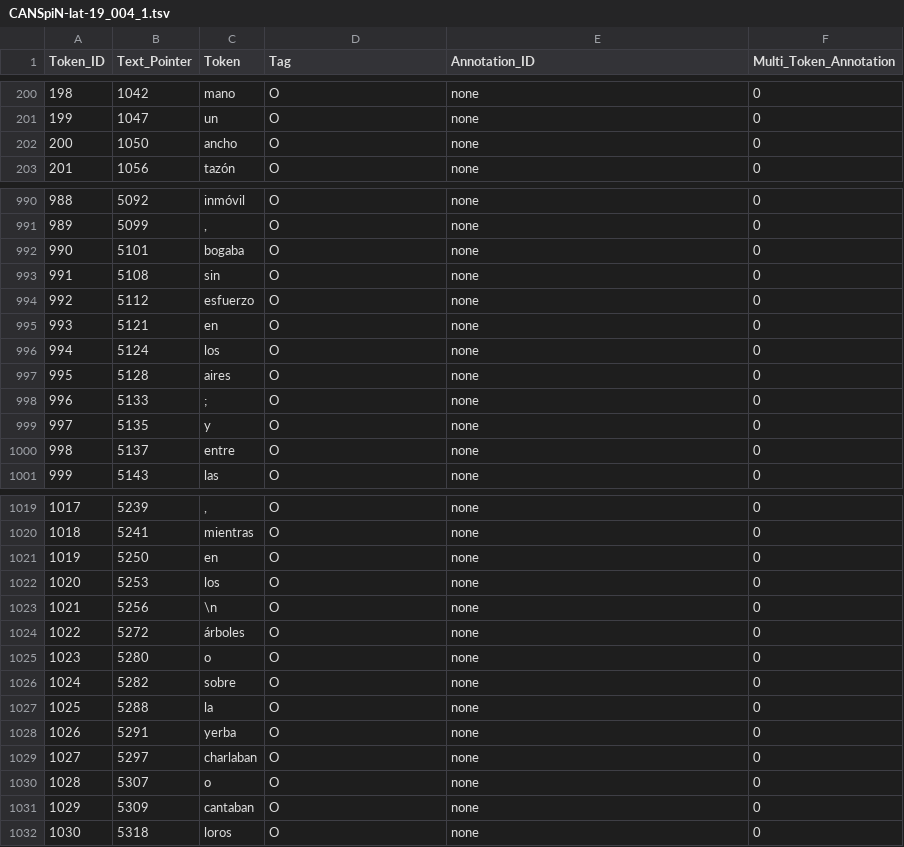
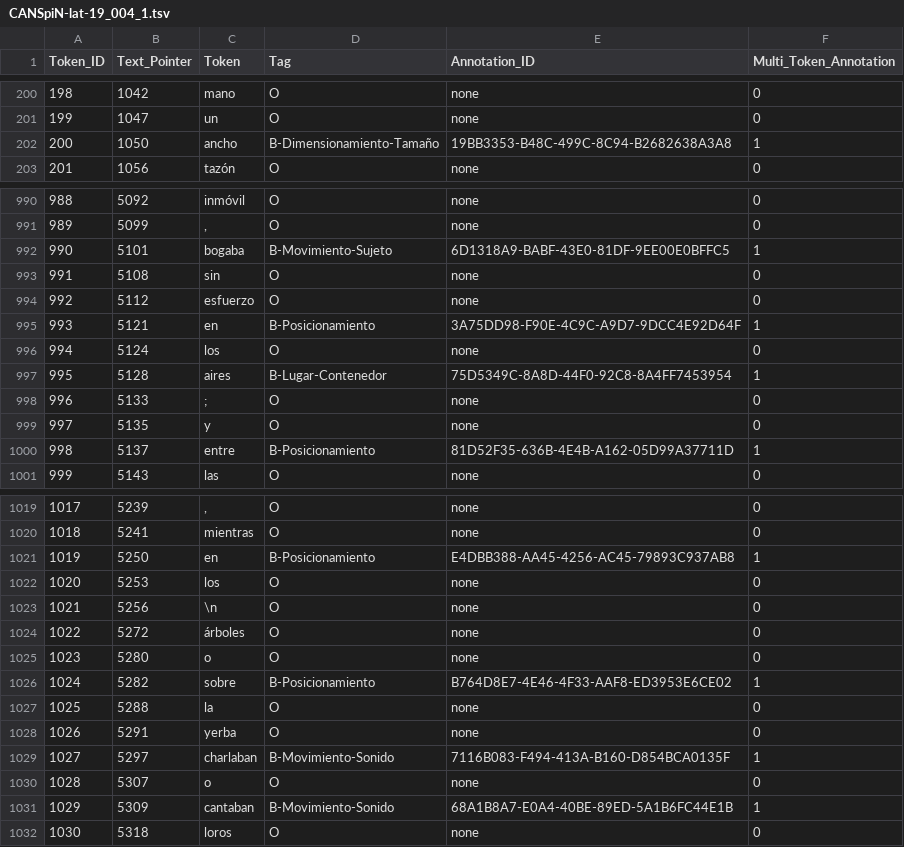
Before and after one commit to CANSpiNproject/dh2025, a TSV file: canspin-lat-19/cs1-tsv/CANSpiN-lat-19_004_1.tsv, drawn as a sheet; only a part is shown, gaps mark what is left out; the diff covers the shown part only.

Commit message:
fixes canspin-lat-19_004_1 annotations and all related data and visualizations

```diff
--- a/canspin-lat-19/cs1-tsv/CANSpiN-lat-19_004_1.tsv
+++ b/canspin-lat-19/cs1-tsv/CANSpiN-lat-19_004_1.tsv
@@ -201,3 +201,3 @@ Token_ID	Text_Pointer	Token	Tag	Annotation_ID	Multi_Token_Annotation
 199	1047	un	O	none	0
-200	1050	ancho	O	none	0
+200	1050	ancho	B-Dimensionamiento-Tamaño	19BB3353-B48C-499C-8C94-B2682638A3A8	1
 201	1056	tazón	O	none	0
@@ -991,11 +991,11 @@ Token_ID	Text_Pointer	Token	Tag	Annotation_ID	Multi_Token_Annotation
 989	5099	,	O	none	0
-990	5101	bogaba	O	none	0
+990	5101	bogaba	B-Movimiento-Sujeto	6D1318A9-BABF-43E0-81DF-9EE00E0BFFC5	1
 991	5108	sin	O	none	0
 992	5112	esfuerzo	O	none	0
-993	5121	en	O	none	0
+993	5121	en	B-Posicionamiento	3A75DD98-F90E-4C9C-A9D7-9DCC4E92D64F	1
 994	5124	los	O	none	0
-995	5128	aires	O	none	0
+995	5128	aires	B-Lugar-Contenedor	75D5349C-8A8D-44F0-92C8-8A4FF7453954	1
 996	5133	;	O	none	0
 997	5135	y	O	none	0
-998	5137	entre	O	none	0
+998	5137	entre	B-Posicionamiento	81D52F35-636B-4E4B-A162-05D99A37711D	1
 999	5143	las	O	none	0
@@ -1020,3 +1020,3 @@ Token_ID	Text_Pointer	Token	Tag	Annotation_ID	Multi_Token_Annotation
 1018	5241	mientras	O	none	0
-1019	5250	en	O	none	0
+1019	5250	en	B-Posicionamiento	E4DBB388-AA45-4256-AC45-79893C937AB8	1
 1020	5253	los	O	none	0
@@ -1025,8 +1025,8 @@ Token_ID	Text_Pointer	Token	Tag	Annotation_ID	Multi_Token_Annotation
 1023	5280	o	O	none	0
-1024	5282	sobre	O	none	0
+1024	5282	sobre	B-Posicionamiento	B764D8E7-4E46-4F33-AAF8-ED3953E6CE02	1
 1025	5288	la	O	none	0
 1026	5291	yerba	O	none	0
-1027	5297	charlaban	O	none	0
+1027	5297	charlaban	B-Movimiento-Sonido	7116B083-F494-413A-B160-D854BCA0135F	1
 1028	5307	o	O	none	0
-1029	5309	cantaban	O	none	0
+1029	5309	cantaban	B-Movimiento-Sonido	68A1B8A7-E0A4-40BE-89ED-5A1B6FC44E1B	1
 1030	5318	loros	O	none	0
```
Also changed, not shown: 122 edited cells elsewhere in this file, 10 other files.
